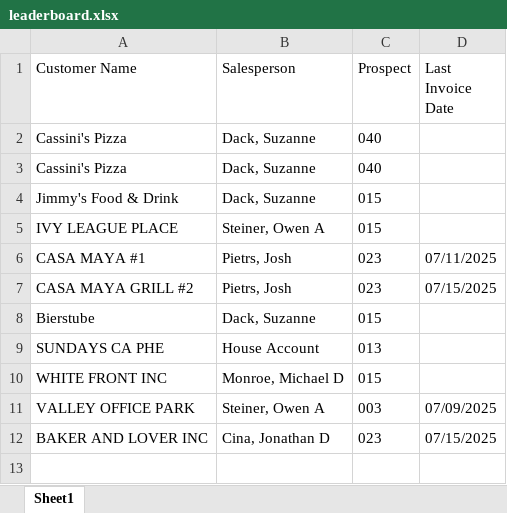
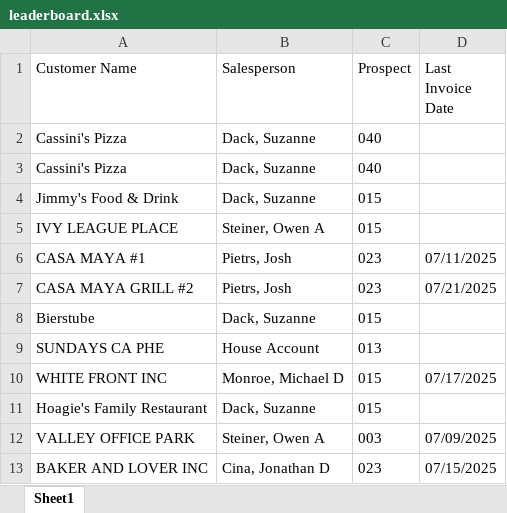
Before and after one commit to ifrisch/vpsales, an Excel workbook: leaderboard.xlsx, sheet Sheet1, drawn as a sheet; values as stored, in another font and other column widths than the file's, no borders; the diff names each change by its address in the sheet, - before the commit and + after, or states it on an @@ line.

Commit message:
Update Excel data

```diff
--- a/leaderboard.xlsx (sheet Sheet1)
+++ b/leaderboard.xlsx (sheet Sheet1)
-D7 (Last Invoice Date): 07/15/2025
+D7 (Last Invoice Date): 07/21/2025
-D10 (Last Invoice Date): (empty)
+D10 (Last Invoice Date): 07/17/2025
+row 11: Hoagie's Family Restaurant | Dack, Suzanne | 015
```
